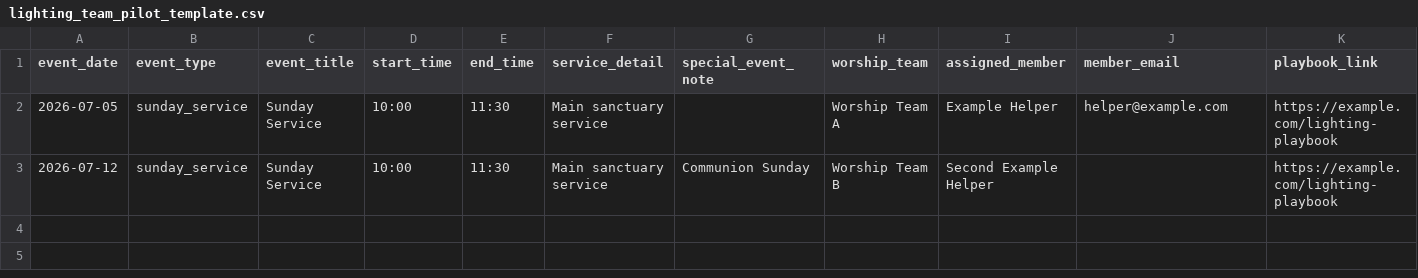
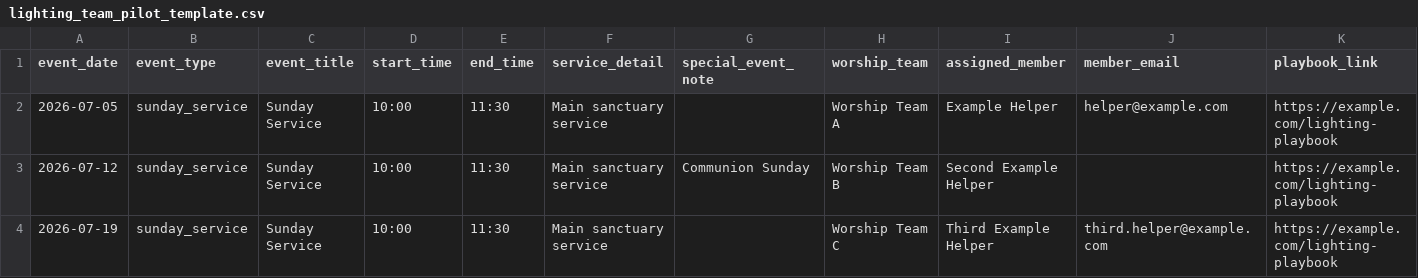
Before and after one commit to zlw1987/bible_reading_v2, a CSV file: docs/examples/lighting_team_pilot_template.csv, drawn as a sheet; the diff names each change by its address in the sheet, - before the commit and + after, or states it on an @@ line.

Commit message:
Add lighting pilot setup UI and import support

```diff
--- a/docs/examples/lighting_team_pilot_template.csv
+++ b/docs/examples/lighting_team_pilot_template.csv
+row 4: 2026-07-19 | sunday_service | Sunday Service | 10:00 | 11:30 | Main sanctuary service |  | Worship Team C | Third Example Helper | third.helper@example.com | https://example.com/lighting-playbook
```
Also changed, not shown: 17 other files.
